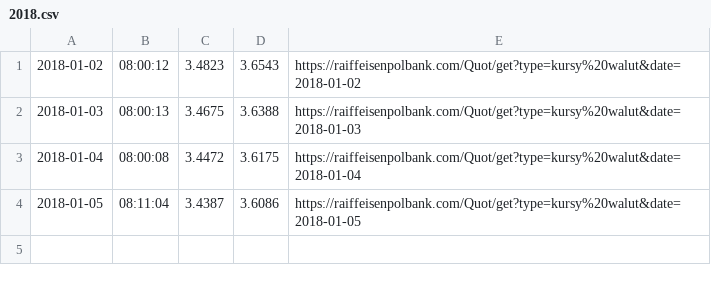
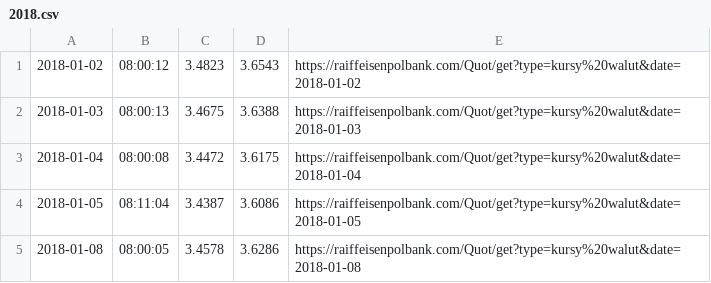
Before and after one commit to tomazy/raiffeisenpolbank, a CSV file: data/2018.csv, drawn as a sheet; the diff names each change by its address in the sheet, - before the commit and + after, or states it on an @@ line.

```diff
--- a/data/2018.csv
+++ b/data/2018.csv
+row 5: 2018-01-08 | 08:00:05 | 3.4578 | 3.6286 | https://raiffeisenpolbank.com/Quot/get?type=kursy%20walut&date=2018-01-08
```
Also changed, not shown: 2 other files.
